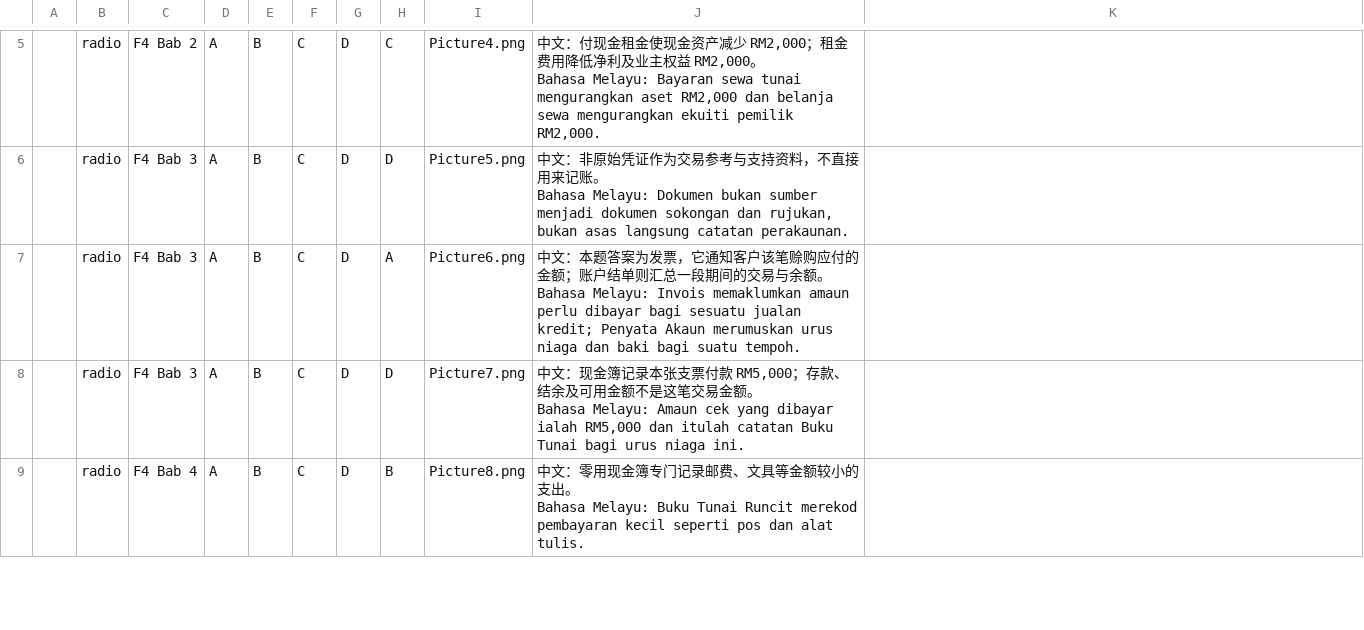
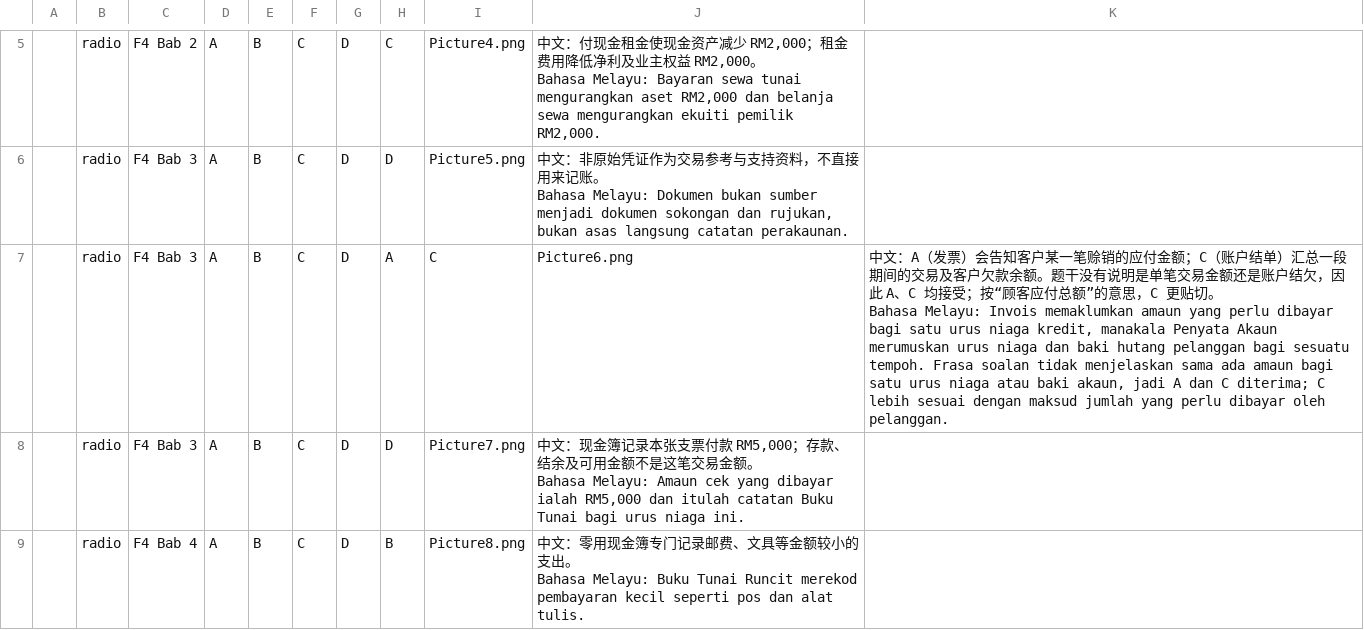
Before and after one commit to nobody0619/SPM-ACC, a CSV file: 2025/Kedah/Kedah.csv, drawn as a sheet; only a part is shown, gaps mark what is left out.

Commit message:
Accept A and C for Kedah 2025 Q6

```diff
--- a/2025/Kedah/Kedah.csv
+++ b/2025/Kedah/Kedah.csv
@@ -11,4 +11,4 @@ Bahasa Melayu: Bayaran sewa tunai mengurangkan aset RM2,000 dan belanja sewa men
 Bahasa Melayu: Dokumen bukan sumber menjadi dokumen sokongan dan rujukan, bukan asas langsung catatan perakaunan."
-,radio,F4 Bab 3,A,B,C,D,A,Picture6.png,"中文：本题答案为发票，它通知客户该笔赊购应付的金额；账户结单则汇总一段期间的交易与余额。
-Bahasa Melayu: Invois memaklumkan amaun perlu dibayar bagi sesuatu jualan kredit; Penyata Akaun merumuskan urus niaga dan baki bagi suatu tempoh."
+,radio,F4 Bab 3,A,B,C,D,A,C,Picture6.png,"中文：A（发票）会告知客户某一笔赊销的应付金额；C（账户结单）汇总一段期间的交易及客户欠款余额。题干没有说明是单笔交易金额还是账户结欠，因此 A、C 均接受；按“顾客应付总额”的意思，C 更贴切。
+Bahasa Melayu: Invois memaklumkan amaun yang perlu dibayar bagi satu urus niaga kredit, manakala Penyata Akaun merumuskan urus niaga dan baki hutang pelanggan bagi sesuatu tempoh. Frasa soalan tidak menjelaskan sama ada amaun bagi satu urus niaga atau baki akaun, jadi A dan C diterima; C lebih sesuai dengan maksud jumlah yang perlu dibayar oleh pelanggan."
 ,radio,F4 Bab 3,A,B,C,D,D,Picture7.png,"中文：现金簿记录本张支票付款 RM5,000；存款、结余及可用金额不是这笔交易金额。
```
